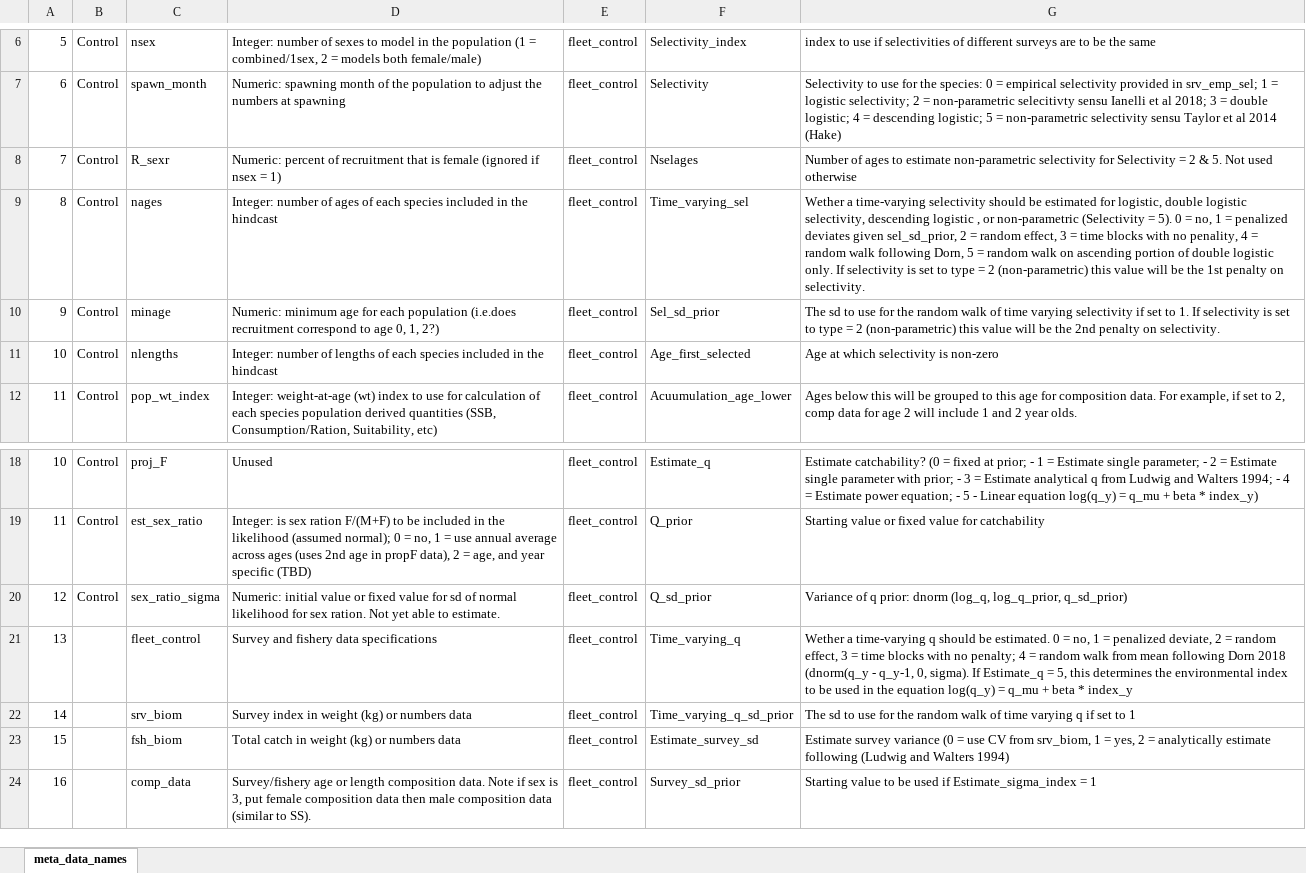
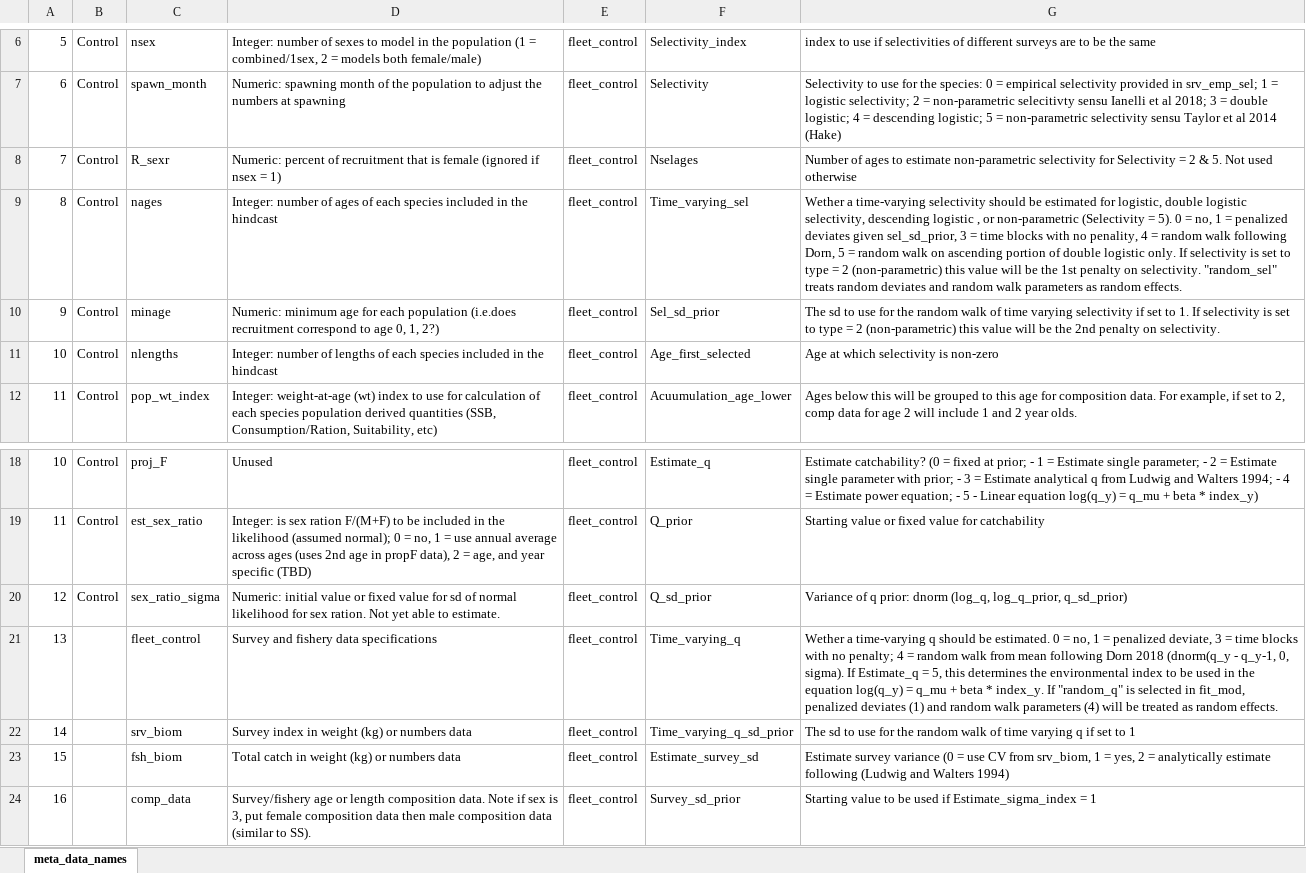
Before and after one commit to grantdadams/Rceattle, an Excel workbook: inst/extdata/meta_data_names.xlsx, sheet meta_data_names, drawn as a sheet; only a part is shown, gaps mark what is left out; values as stored, in another font and other column widths than the file's, no borders; the diff names each change by its address in the sheet, - before the commit and + after, or states it on an @@ line.

Commit message:
update random selectivity deviate switches

```diff
--- a/inst/extdata/meta_data_names.xlsx (sheet meta_data_names)
+++ b/inst/extdata/meta_data_names.xlsx (sheet meta_data_names)
-G9: …given sel_sd_prior, 2 = random effect, 3 = time blocks with no penality, 4 = random walk following Dorn, 5 = random walk on ascending portion of double logistic only. If selectivity is set to type = 2 (non-parametric) this value will be the 1st penalty on selectivity.
+G9: …given sel_sd_prior, 3 = time blocks with no penality, 4 = random walk following Dorn, 5 = random walk on ascending portion of double logistic only. If selectivity is set to type = 2 (non-parametric) this value will be the 1st penalty on selectivity. "random_sel" treats random deviates and random walk parameters as random effects.
-G21: …penalized deviate, 2 = random effect, 3 = time blocks with no penalty; 4 = random walk from mean following Dorn 2018 (dnorm(q_y - q_y-1, 0, sigma). If Estimate_q = 5, this determines the environmental index to be used in the equation log(q_y) = q_mu + beta * index_y
+G21: …penalized deviate, 3 = time blocks with no penalty; 4 = random walk from mean following Dorn 2018 (dnorm(q_y - q_y-1, 0, sigma). If Estimate_q = 5, this determines the environmental index to be used in the equation log(q_y) = q_mu + beta * index_y. If "random_q" is selected in fit_mod, penalized deviates (1) and random walk parameters (4) will be treated as random effects.
```
Also changed, not shown: 5 other files.
